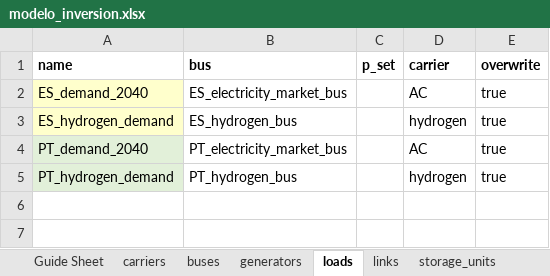
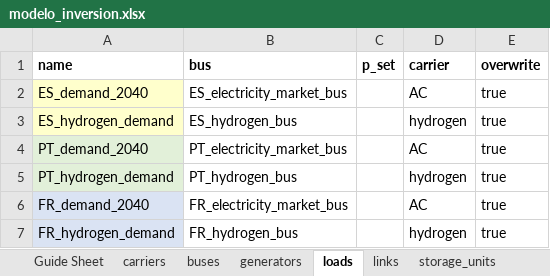
Before and after one commit to anabatres28-png/Dispatching-Project-in-PypSA, an Excel workbook: Parte III. Modelo España-Portugal-Francia/modelo_inversion.xlsx, sheet loads, drawn as a sheet; values as stored, in another font and other column widths than the file's, no borders; the diff names each change by its address in the sheet, - before the commit and + after, or states it on an @@ line.

```diff
--- a/Parte III. Modelo España-Portugal-Francia/modelo_inversion.xlsx (sheet loads)
+++ b/Parte III. Modelo España-Portugal-Francia/modelo_inversion.xlsx (sheet loads)
+row 6: FR_demand_2040 | FR_electricity_market_bus |  | AC | true
+row 7: FR_hydrogen_demand | FR_hydrogen_bus |  | hydrogen | true
```
Also changed, not shown: sheet links, sheet demands, sheet generators, sheet profiles, sheet carriers, sheet storage_units, other sheet tabs, Modelo_España_Portugal/Resultados/ES_PT_Inversionn.xlsx, Modelo_España_Portugal/Resultados/ES_PT_Unidos.xlsx, 5 other files.
